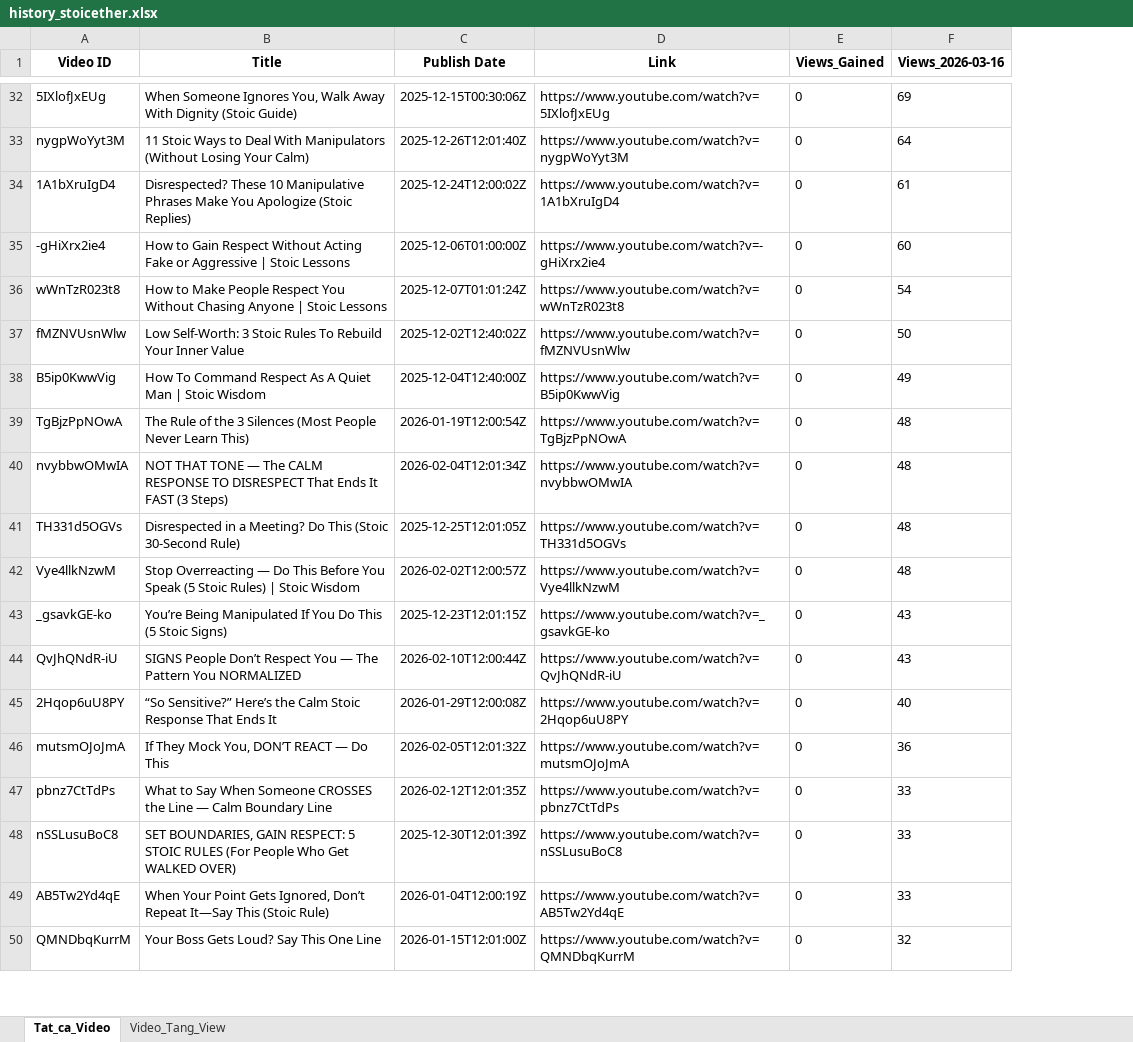
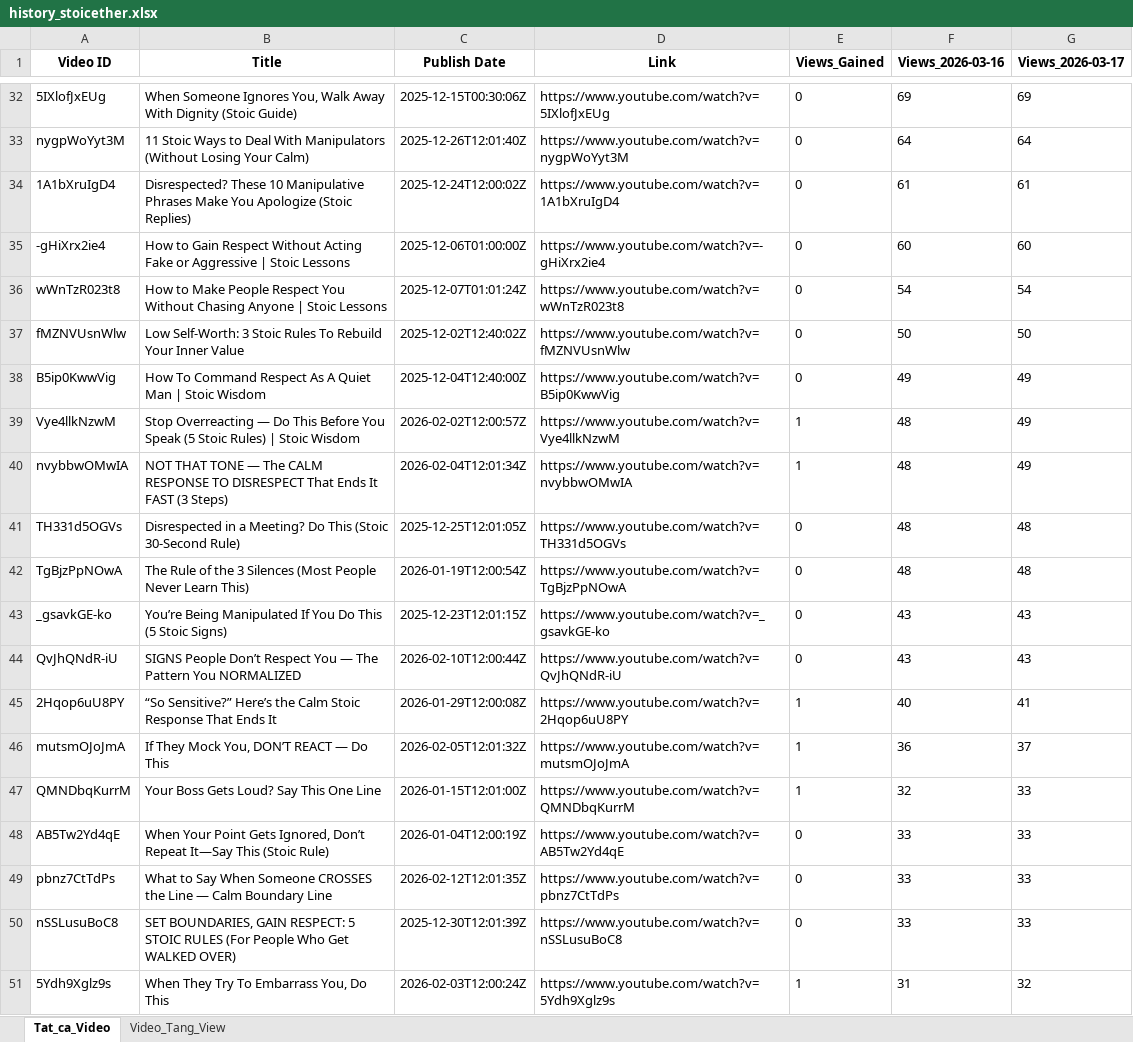
Before and after one commit to queen10022004-create/daily-views, an Excel workbook: history_stoicether.xlsx, sheet Tat_ca_Video, drawn as a sheet; only a part is shown, gaps mark what is left out; values as stored, in another font and other column widths than the file's, no borders; removed rows and columns are numbered as before the commit, all else as after; the diff covers the shown part only; the diff names each change by its address in the sheet, - before the commit and + after, or states it on an @@ line.

```diff
--- a/history_stoicether.xlsx (sheet Tat_ca_Video)
+++ b/history_stoicether.xlsx (sheet Tat_ca_Video)
+column G (Views_2026-03-17), rows 32-38: 69 | 64 | 61 | 60 | 54 | 50 | 49; rows 42-46: 48 | 43 | 43 | 41 | 37; rows 49-50: 33 | 33
+row 39: Vye4llkNzwM | Stop Overreacting — Do This Before You Speak (5 Stoic Rules) | Stoic Wisdom | 2026-02-02T12:00:57Z | https://www.youtube.com/watch?v=Vye4llkNzwM | 1 | 48 | 49
+row 40: nvybbwOMwIA | NOT THAT TONE — The CALM RESPONSE TO DISRESPECT That Ends It FAST (3 Steps) | 2026-02-04T12:01:34Z | https://www.youtube.com/watch?v=nvybbwOMwIA | 1 | 48 | 49
-row 40: nvybbwOMwIA | NOT THAT TONE — The CALM RESPONSE TO DISRESPECT That Ends It FAST (3 Steps) | 2026-02-04T12:01:34Z | https://www.youtube.com/watch?v=nvybbwOMwIA | 0 | 48
-row 42: Vye4llkNzwM | Stop Overreacting — Do This Before You Speak (5 Stoic Rules) | Stoic Wisdom | 2026-02-02T12:00:57Z | https://www.youtube.com/watch?v=Vye4llkNzwM | 0 | 48
-E45:E46 (Views_Gained): 0
+E45:E46 (Views_Gained): 1
+row 47: QMNDbqKurrM | Your Boss Gets Loud? Say This One Line | 2026-01-15T12:01:00Z | https://www.youtube.com/watch?v=QMNDbqKurrM | 1 | 32 | 33
@@ row 49 moved to row 48: AB5Tw2Yd4qE @@
-row 50: QMNDbqKurrM | Your Boss Gets Loud? Say This One Line | 2026-01-15T12:01:00Z | https://www.youtube.com/watch?v=QMNDbqKurrM | 0 | 32
+row 51: 5Ydh9Xglz9s | When They Try To Embarrass You, Do This | 2026-02-03T12:00:24Z | https://www.youtube.com/watch?v=5Ydh9Xglz9s | 1 | 31 | 32
```
Also changed, not shown: 5 added rows, 5 removed rows, 2 moved rows and 17 edited cells elsewhere in this sheet, sheet Video_Tang_View.
